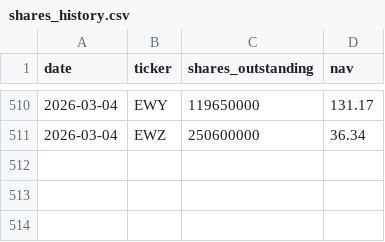
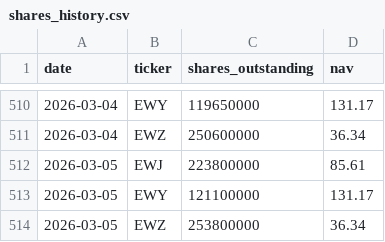
Before and after one commit to yuhancai3/etf-fund-flows, a CSV file: public/data/shares_history.csv, drawn as a sheet; only a part is shown, gaps mark what is left out.

```diff
--- a/public/data/shares_history.csv
+++ b/public/data/shares_history.csv
@@ -511 +511,4 @@ date,ticker,shares_outstanding,nav
 2026-03-04,EWZ,250600000,36.34
+2026-03-05,EWJ,223800000,85.61
+2026-03-05,EWY,121100000,131.17
+2026-03-05,EWZ,253800000,36.34
```
Also changed, not shown: 3 other files.
